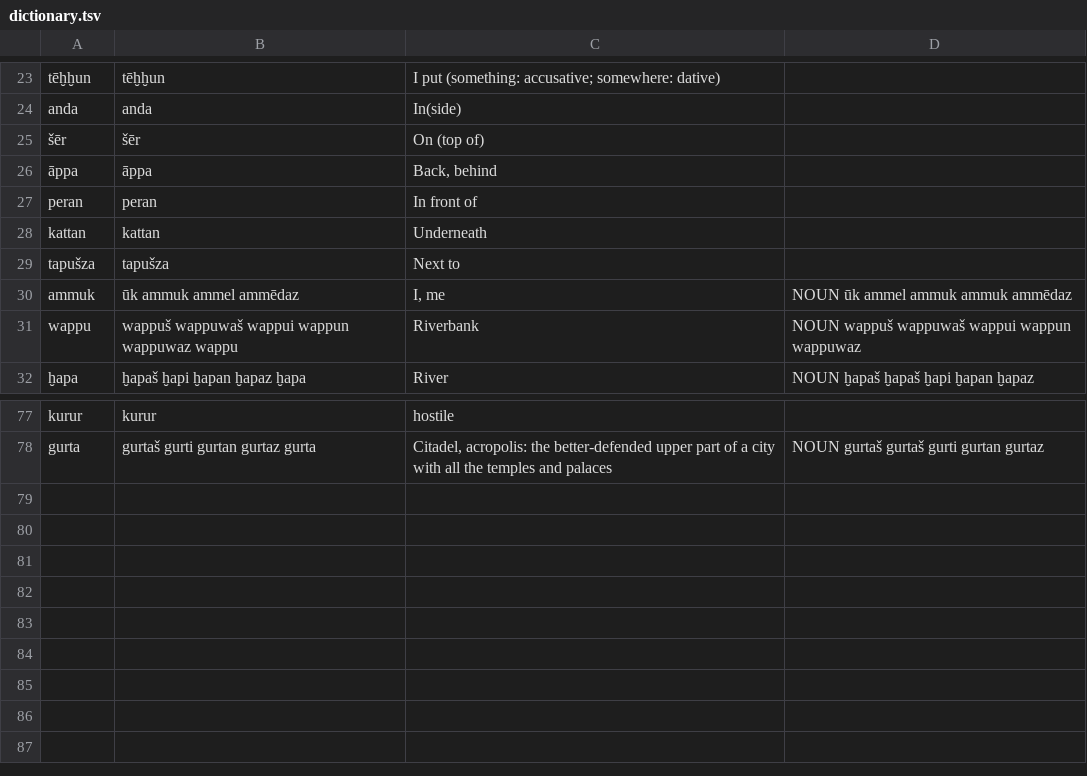
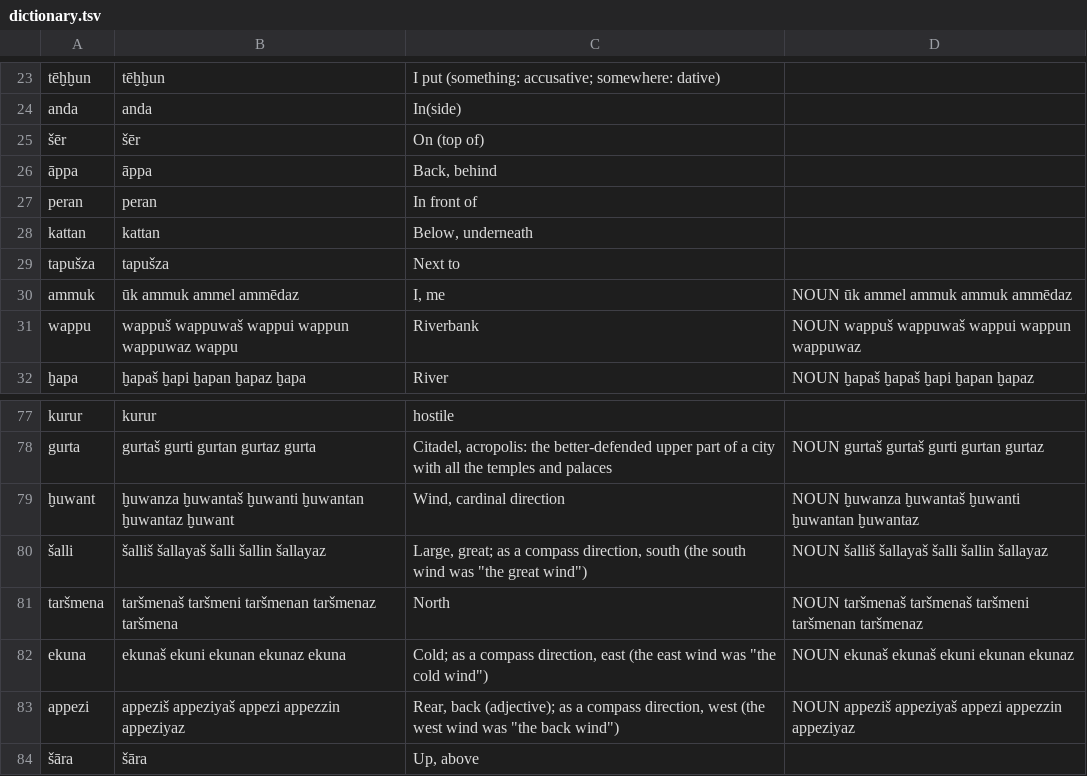
Before and after one commit to dstelzer/hittite-dialog, a TSV file: dictionary.tsv, drawn as a sheet; only a part is shown, gaps mark what is left out.

Commit message:
add compass directions to the game

```diff
--- a/dictionary.tsv
+++ b/dictionary.tsv
@@ -27,3 +27,3 @@ anda	anda	In(side)
 peran	peran	In front of
-kattan	kattan	Underneath
+kattan	kattan	Below, underneath
 tapušza	tapušza	Next to
@@ -78 +78,7 @@ kurur	kurur	hostile
 gurta	gurtaš gurti gurtan gurtaz gurta	Citadel, acropolis: the better-defended upper part of a city with all the temples and palaces	NOUN gurtaš gurtaš gurti gurtan gurtaz
+ḫuwant	ḫuwanza ḫuwantaš ḫuwanti ḫuwantan ḫuwantaz ḫuwant	Wind, cardinal direction	NOUN ḫuwanza ḫuwantaš ḫuwanti ḫuwantan ḫuwantaz
+šalli	šalliš šallayaš šalli šallin šallayaz	Large, great; as a compass direction, south (the south wind was "the great wind")	NOUN šalliš šallayaš šalli šallin šallayaz
+taršmena	taršmenaš taršmeni taršmenan taršmenaz taršmena	North	NOUN taršmenaš taršmenaš taršmeni taršmenan taršmenaz
+ekuna	ekunaš ekuni ekunan ekunaz ekuna	Cold; as a compass direction, east (the east wind was "the cold wind")	NOUN ekunaš ekunaš ekuni ekunan ekunaz
+appezi	appeziš appeziyaš appezi appezzin appeziyaz	Rear, back (adjective); as a compass direction, west (the west wind was "the back wind")	NOUN appeziš appeziyaš appezi appezzin appeziyaz
+šāra	šāra	Up, above
```
Also changed, not shown: 3 other files.
